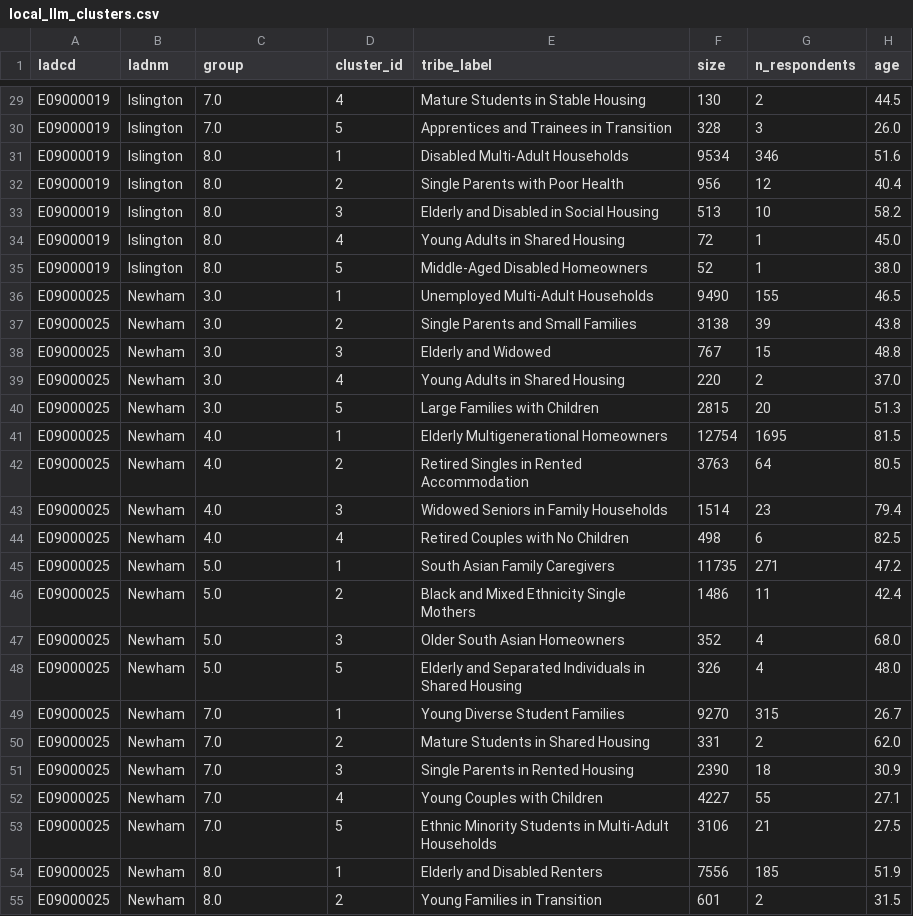
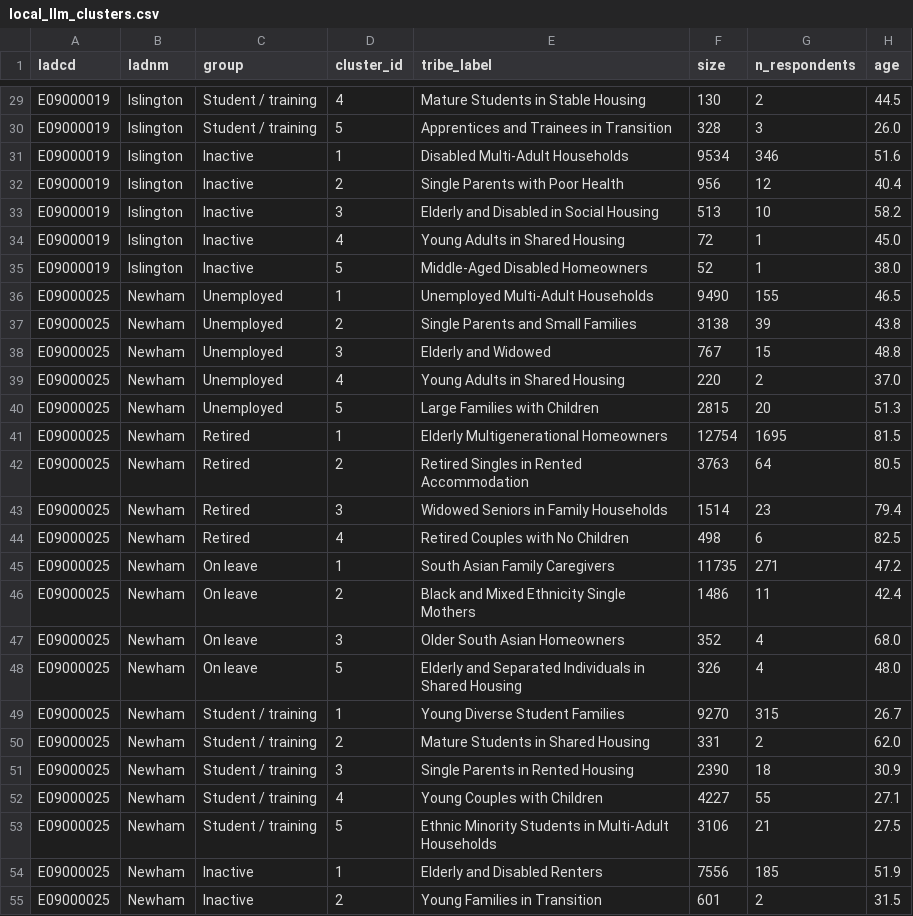
Before and after one commit to jimmytidey/sipher_personas, a CSV file: api/data/clusters/local_llm_clusters.csv, drawn as a sheet; only a part is shown, gaps mark what is left out; the diff covers the shown part only; the diff names each change by its address in the sheet, - before the commit and + after, or states it on an @@ line.

```diff
--- a/api/data/clusters/local_llm_clusters.csv
+++ b/api/data/clusters/local_llm_clusters.csv
-C29:C30 (group): 7.0
+C29:C30 (group): Student / training
-C31:C35 (group): 8.0
+C31:C35 (group): Inactive
-C36:C40 (group): 3.0
+C36:C40 (group): Unemployed
-C41:C44 (group): 4.0
+C41:C44 (group): Retired
-C45:C48 (group): 5.0
+C45:C48 (group): On leave
-C49:C53 (group): 7.0
+C49:C53 (group): Student / training
-C54:C55 (group): 8.0
+C54:C55 (group): Inactive
```
Also changed, not shown: 44 edited cells elsewhere in this file, 19 other files.
